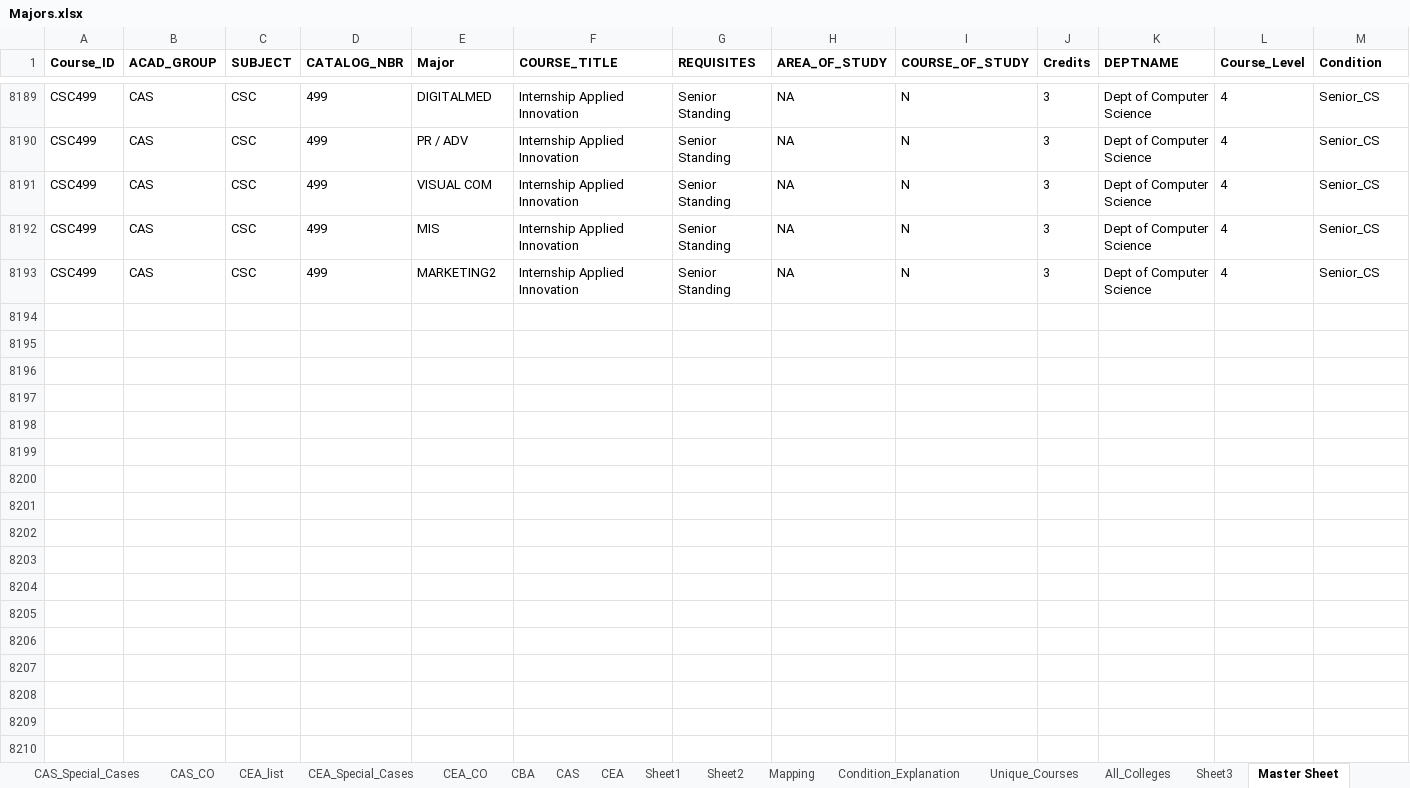
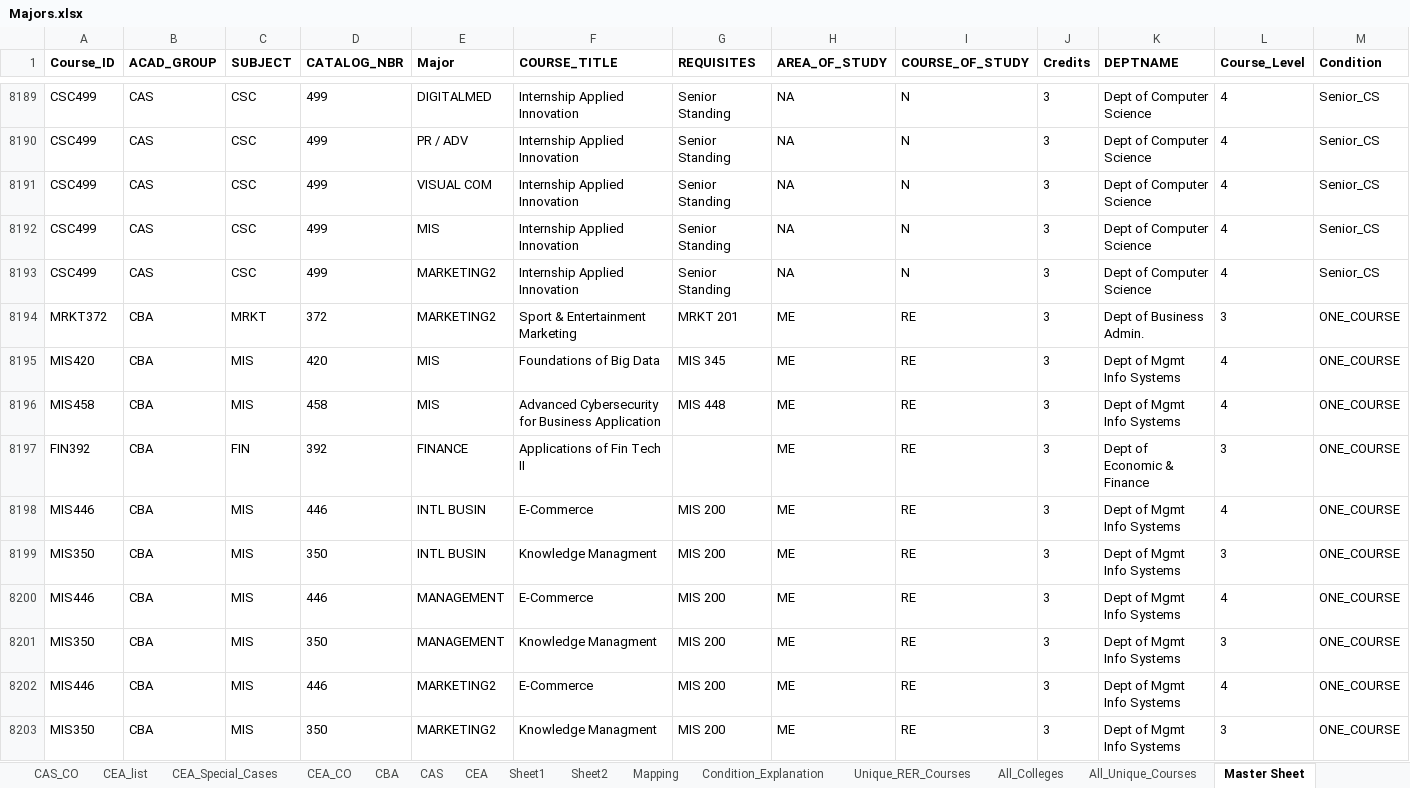
Before and after one commit to AmroEwes/Course-Eligibility-and-Recommendation-System, an Excel workbook: Majors.xlsx, sheet Master Sheet, drawn as a sheet; only a part is shown, gaps mark what is left out; values as stored, in another font and other column widths than the file's, no borders; rows hold the shown columns only; the diff covers the shown part only; the diff names each change by its address in the sheet, - before the commit and + after, or states it on an @@ line.

```diff
--- a/Majors.xlsx (sheet Master Sheet)
+++ b/Majors.xlsx (sheet Master Sheet)
-sheet tab: Unique_Courses
+sheet tab: Unique_RER_Courses
-sheet tab: Sheet3
+sheet tab: All_Unique_Courses
+row 8194: MRKT372 | CBA | MRKT | 372 | MARKETING2 | Sport & Entertainment Marketing | MRKT 201 | ME | RE | 3 | Dept of Business Admin. | 3 | ONE_COURSE
+row 8195: MIS420 | CBA | MIS | 420 | MIS | Foundations of Big Data | MIS 345 | ME | RE | 3 | Dept of Mgmt Info Systems | 4 | ONE_COURSE
+row 8196: MIS458 | CBA | MIS | 458 | MIS | Advanced Cybersecurity for Business Application | MIS 448 | ME | RE | 3 | Dept of Mgmt Info Systems | 4 | ONE_COURSE
+row 8197: FIN392 | CBA | FIN | 392 | FINANCE | Applications of Fin Tech II |  | ME | RE | 3 | Dept of Economic & Finance | 3 | ONE_COURSE
+row 8198: MIS446 | CBA | MIS | 446 | INTL BUSIN | E-Commerce | MIS 200 | ME | RE | 3 | Dept of Mgmt Info Systems | 4 | ONE_COURSE
+row 8199: MIS350 | CBA | MIS | 350 | INTL BUSIN | Knowledge Managment | MIS 200 | ME | RE | 3 | Dept of Mgmt Info Systems | 3 | ONE_COURSE
+row 8200: MIS446 | CBA | MIS | 446 | MANAGEMENT | E-Commerce | MIS 200 | ME | RE | 3 | Dept of Mgmt Info Systems | 4 | ONE_COURSE
+row 8201: MIS350 | CBA | MIS | 350 | MANAGEMENT | Knowledge Managment | MIS 200 | ME | RE | 3 | Dept of Mgmt Info Systems | 3 | ONE_COURSE
+row 8202: MIS446 | CBA | MIS | 446 | MARKETING2 | E-Commerce | MIS 200 | ME | RE | 3 | Dept of Mgmt Info Systems | 4 | ONE_COURSE
+row 8203: MIS350 | CBA | MIS | 350 | MARKETING2 | Knowledge Managment | MIS 200 | ME | RE | 3 | Dept of Mgmt Info Systems | 3 | ONE_COURSE
```
Also changed, not shown: 192 edited cells elsewhere in this sheet, sheet Unique_RER_Courses, sheet All_Colleges, sheet CBA, sheet CBA_list, sheet All_Unique_Courses, sheet CBA_Special_Cases, 1 more sheet, other sheet tabs, hidden cells, 1 other file.
